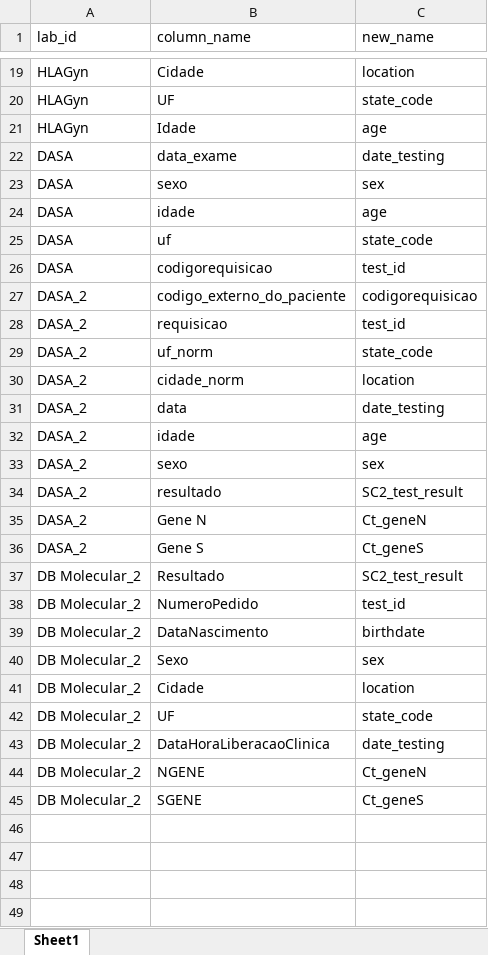
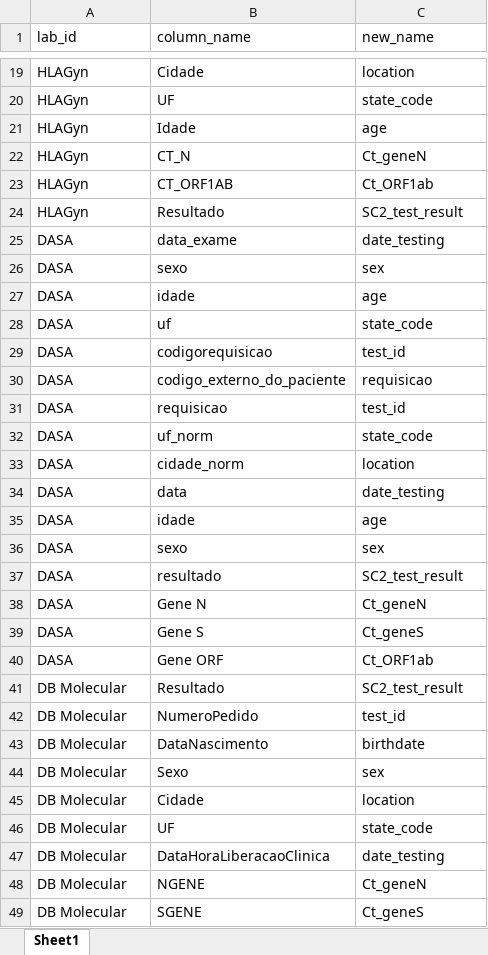
Before and after one commit to andersonbrito/itps_respat, an Excel workbook: data/rename_columns.xlsx, sheet Sheet1, drawn as a sheet; only a part is shown, gaps mark what is left out; values as stored, in another font and other column widths than the file's, no borders; addresses are those after the commit; the diff names each change by its address in the sheet, - before the commit and + after, or states it on an @@ line.

Commit message:
fix and rename files

```diff
--- a/data/rename_columns.xlsx (sheet Sheet1)
+++ b/data/rename_columns.xlsx (sheet Sheet1)
+row 22: HLAGyn | CT_N | Ct_geneN
+row 23: HLAGyn | CT_ORF1AB | Ct_ORF1ab
+row 24: HLAGyn | Resultado | SC2_test_result
-A30:A39 (lab_id): DASA_2
+A30:A39 (lab_id): DASA
-C30 (new_name): codigorequisicao
+C30 (new_name): requisicao
+row 40: DASA | Gene ORF | Ct_ORF1ab
-A41:A49 (lab_id): DB Molecular_2
+A41:A49 (lab_id): DB Molecular
```
Also changed, not shown: data/fix_values.xlsx.
